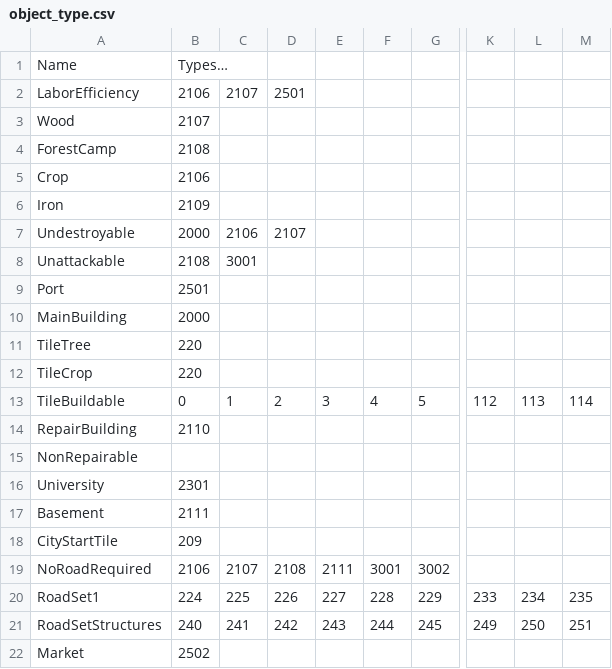
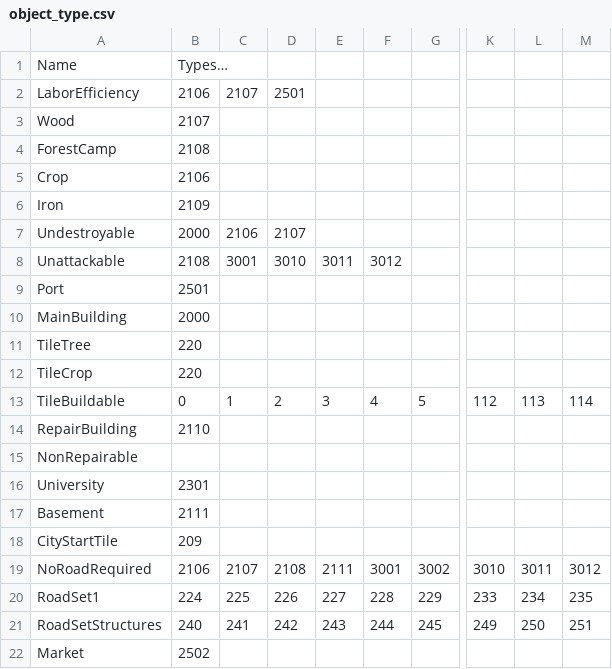
Before and after one commit to giulianob/tribalhero, a CSV file: conf/csv/object_type.csv, drawn as a sheet; only a part is shown, gaps mark what is left out; the diff names each change by its address in the sheet, - before the commit and + after, or states it on an @@ line.

Commit message:
Added fields to unattackable/undestroyable

```diff
--- a/conf/csv/object_type.csv
+++ b/conf/csv/object_type.csv
-D8: (empty)
+D8: 3010
-E8: (empty)
+E8: 3011
-F8: (empty)
+F8: 3012
-K19: (empty)
+K19: 3010
-L19: (empty)
+L19: 3011
-M19: (empty)
+M19: 3012
```
